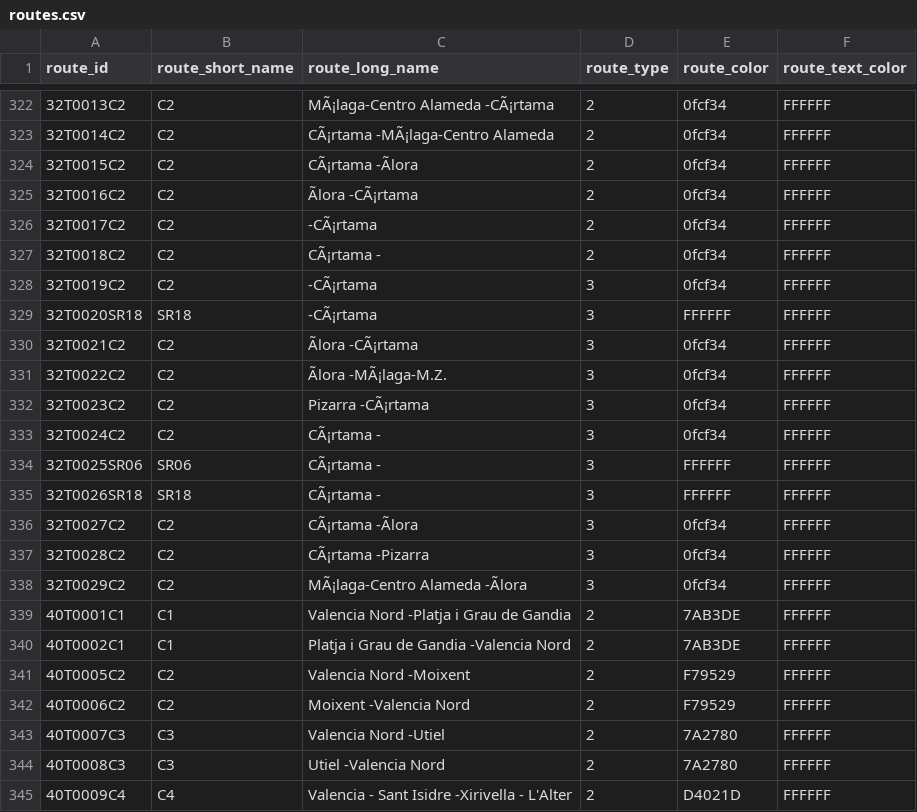
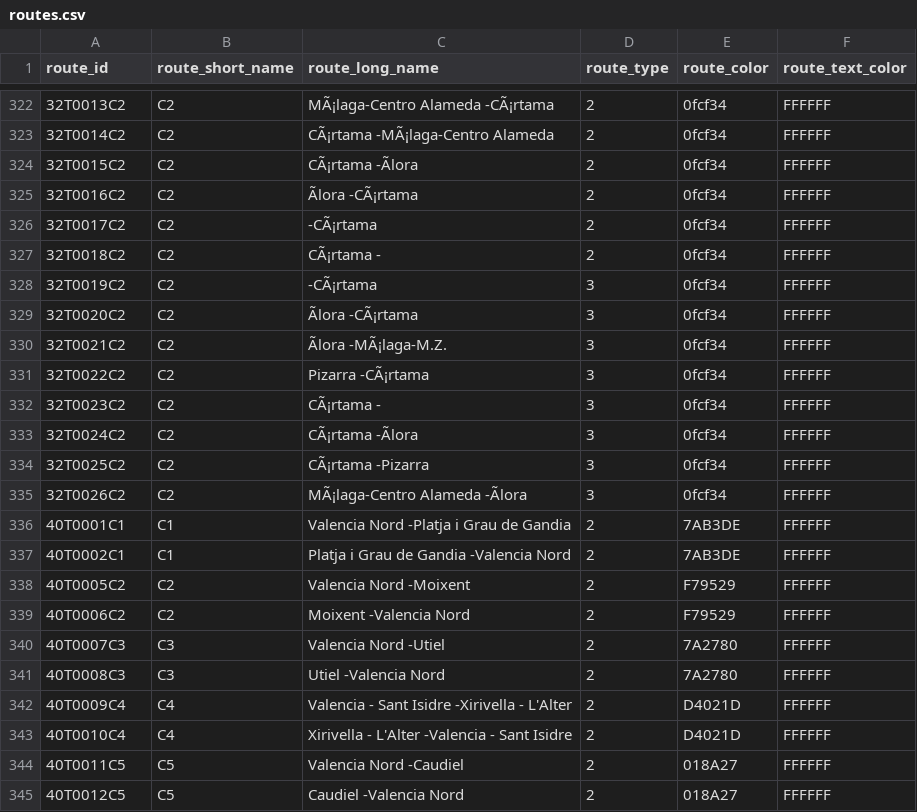
Before and after one commit to WireNext/cercaniasgtfs, a CSV file: data_csv/routes.csv, drawn as a sheet; only a part is shown, gaps mark what is left out; the shorter side is filled out with more unchanged rows; removed rows and columns are numbered as before the commit, all else as after; the diff names each change by its address in the sheet, - before the commit and + after, or states it on an @@ line.

```diff
--- a/data_csv/routes.csv
+++ b/data_csv/routes.csv
-row 329: 32T0020SR18 | SR18 | -CÃ¡rtama | 3 | FFFFFF | FFFFFF
+row 329: 32T0020C2 | C2 | Ãlora -CÃ¡rtama | 3 | 0fcf34 | FFFFFF
-C330 (route_long_name): Ãlora -CÃ¡rtama
+C330 (route_long_name): Ãlora -MÃ¡laga-M.Z.
-C331 (route_long_name): Ãlora -MÃ¡laga-M.Z.
+C331 (route_long_name): Pizarra -CÃ¡rtama
-C332 (route_long_name): Pizarra -CÃ¡rtama
+C332 (route_long_name): CÃ¡rtama -
-C333 (route_long_name): CÃ¡rtama -
+C333 (route_long_name): CÃ¡rtama -Ãlora
-row 334: 32T0025SR06 | SR06 | CÃ¡rtama - | 3 | FFFFFF | FFFFFF
-row 335: 32T0026SR18 | SR18 | CÃ¡rtama - | 3 | FFFFFF | FFFFFF
-row 336: 32T0027C2 | C2 | CÃ¡rtama -Ãlora | 3 | 0fcf34 | FFFFFF
-A334 (route_id): 32T0028C2
+A334 (route_id): 32T0025C2
-A335 (route_id): 32T0029C2
+A335 (route_id): 32T0026C2
```
Also changed, not shown: data_csv/calendar.csv, 1 other file.
